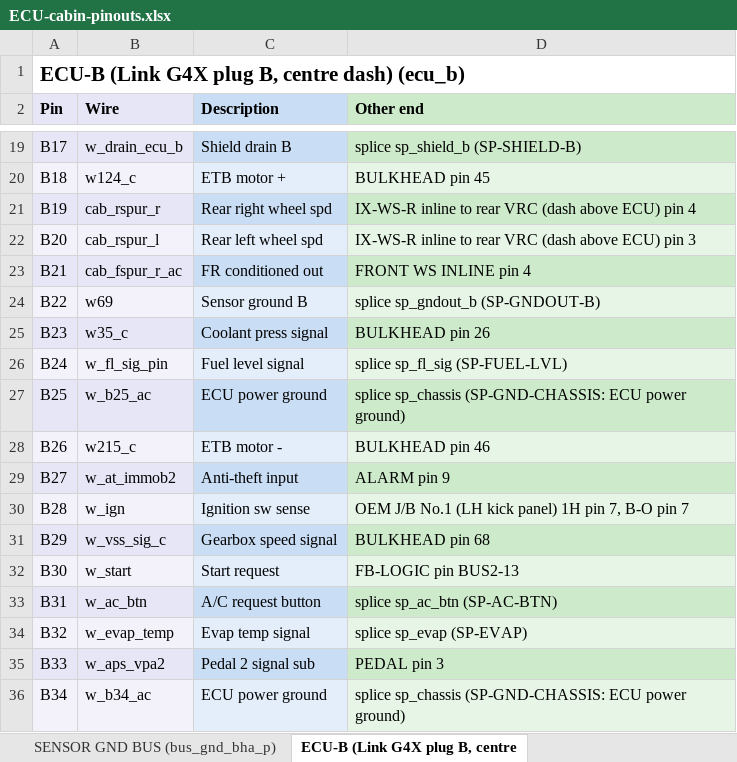
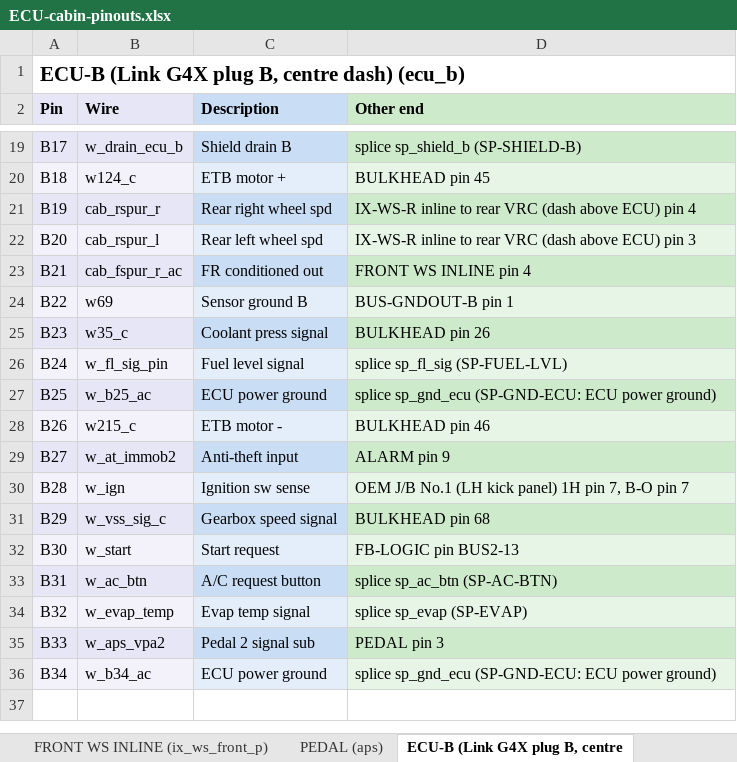
Before and after one commit to living-relation/st185-link-ecu-config, an Excel workbook: docs/harness/wirelist/ECU-cabin-pinouts.xlsx, sheet ECU-B (Link G4X plug B, centre, drawn as a sheet; only a part is shown, gaps mark what is left out; values as stored, in another font and other column widths than the file's, no borders; the diff names each change by its address in the sheet, - before the commit and + after, or states it on an @@ line.

Commit message:
WIP: ECU splice point (4 bussed DT plugs), ECU ground alone to the NEG bar, CAN-node grounds to the NEG bar

```diff
--- a/docs/harness/wirelist/ECU-cabin-pinouts.xlsx (sheet ECU-B (Link G4X plug B, centre)
+++ b/docs/harness/wirelist/ECU-cabin-pinouts.xlsx (sheet ECU-B (Link G4X plug B, centre)
-sheet tab: SENSOR GND BUS (bus_gnd_bha_p)
-D24 (Other end): splice sp_gndout_b (SP-GNDOUT-B)
+D24 (Other end): BUS-GNDOUT-B pin 1
-D27 (Other end): splice sp_chassis (SP-GND-CHASSIS: ECU power…
+D27 (Other end): splice sp_gnd_ecu (SP-GND-ECU: ECU power…
-D36 (Other end): splice sp_chassis (SP-GND-CHASSIS: ECU power…
+D36 (Other end): splice sp_gnd_ecu (SP-GND-ECU: ECU power…
```
Also changed, not shown: sheet BULKHEAD (bh_fw), sheet PEDAL (aps), sheet ECU-A (ecu_a), sheet FRONT WS INLINE (ix_ws_front_p), sheet IX-WS-R inline to rear VRC (das, sheet IX-FUEL inline to fuel sender l, other sheet tabs, docs/harness/wirelist/CAN-wirelist.xlsx, docs/harness/wirelist/CSB3-wirelist.xlsx, 33 other files.
